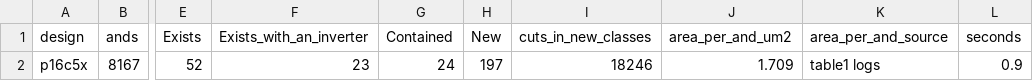
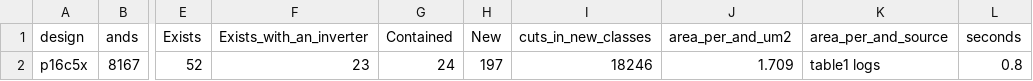
Before and after one commit to Gad101/cellgap, a CSV file: results/isa/p16c5x/candidate_stats.csv, drawn as a sheet; only a part is shown, gaps mark what is left out; the diff names each change by its address in the sheet, - before the commit and + after, or states it on an @@ line.

```diff
--- a/results/isa/p16c5x/candidate_stats.csv
+++ b/results/isa/p16c5x/candidate_stats.csv
-L2 (seconds): 0.9
+L2 (seconds): 0.8
```
Also changed, not shown: results/isa/pic16/candidate_stats.csv, results/isa/risc8/candidate_stats.csv, 6 other files.
